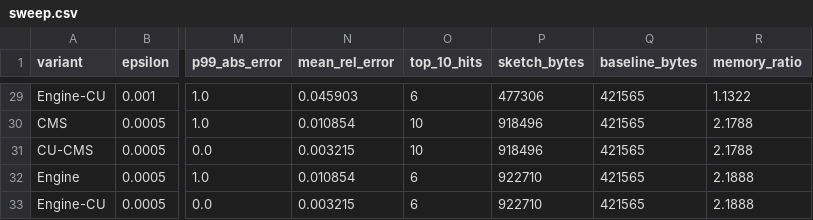
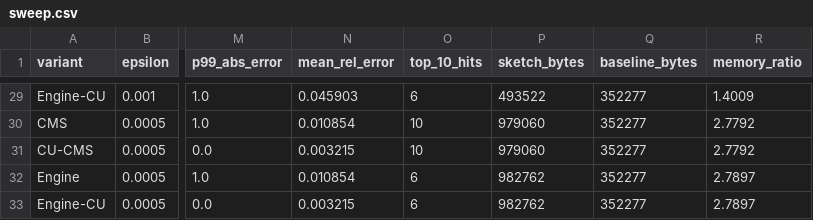
Before and after one commit to neil-cipher/sketchflow, a CSV file: report/sweep.csv, drawn as a sheet; only a part is shown, gaps mark what is left out; the diff covers the shown part only; the diff names each change by its address in the sheet, - before the commit and + after, or states it on an @@ line.

```diff
--- a/report/sweep.csv
+++ b/report/sweep.csv
-P29 (sketch_bytes): 477306
+P29 (sketch_bytes): 493522
-Q29:Q33 (baseline_bytes): 421565
+Q29:Q33 (baseline_bytes): 352277
-R29 (memory_ratio): 1.1322
+R29 (memory_ratio): 1.4009
-P30:P31 (sketch_bytes): 918496
+P30:P31 (sketch_bytes): 979060
-R30:R31 (memory_ratio): 2.1788
+R30:R31 (memory_ratio): 2.7792
-P32:P33 (sketch_bytes): 922710
+P32:P33 (sketch_bytes): 982762
-R32:R33 (memory_ratio): 2.1888
+R32:R33 (memory_ratio): 2.7897
```
Also changed, not shown: 73 edited cells elsewhere in this file, 5 other files.
